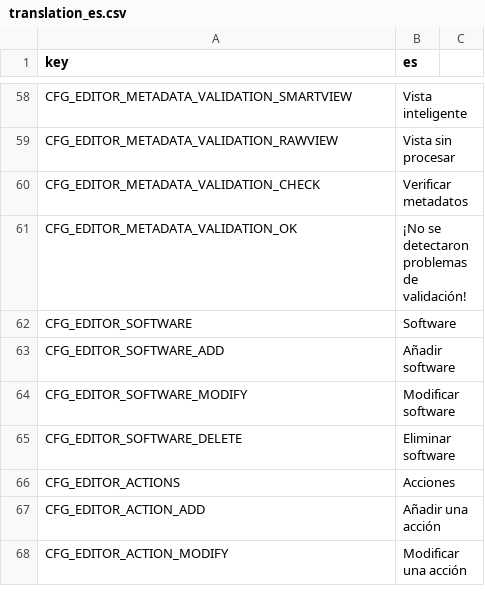
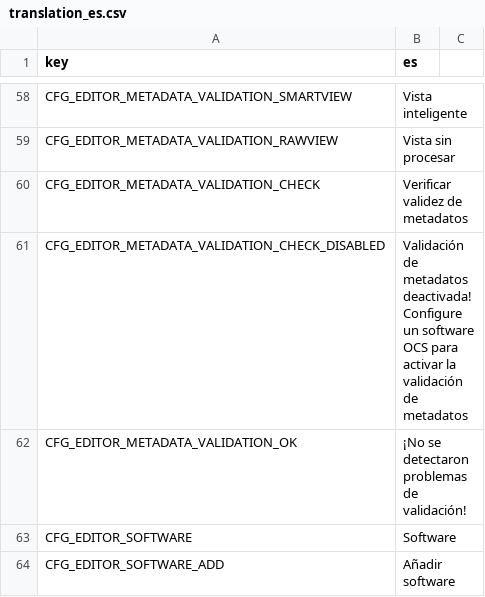
Before and after one commit to r-geoflow/geoflow-shiny, a CSV file: i18n/translation_es.csv, drawn as a sheet; only a part is shown, gaps mark what is left out; the shorter side is filled out with more unchanged rows.

```diff
--- a/i18n/translation_es.csv
+++ b/i18n/translation_es.csv
@@ -59,3 +59,4 @@ CFG_EDITOR_METADATA_VALIDATION_SMARTVIEW,Vista inteligente
 CFG_EDITOR_METADATA_VALIDATION_RAWVIEW,Vista sin procesar
-CFG_EDITOR_METADATA_VALIDATION_CHECK,Verificar metadatos
+CFG_EDITOR_METADATA_VALIDATION_CHECK,Verificar validez de metadatos
+CFG_EDITOR_METADATA_VALIDATION_CHECK_DISABLED,Validación de metadatos deactivada! Configure un software OCS para activar la validación de metadatos
 CFG_EDITOR_METADATA_VALIDATION_OK,¡No se detectaron problemas de validación!
```
Also changed, not shown: i18n/translation_en.csv, i18n/translation_fr.csv, 1 other file.
